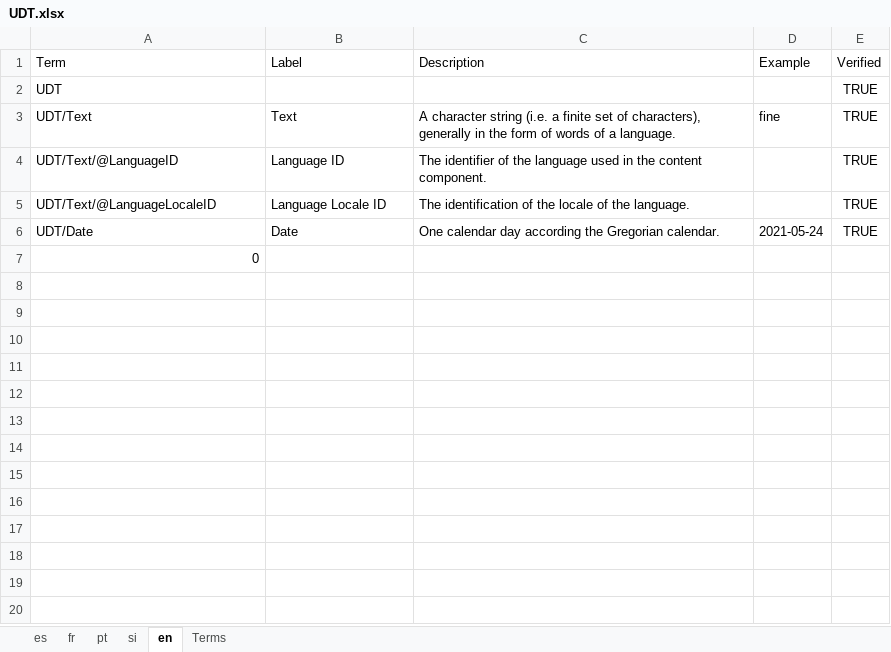
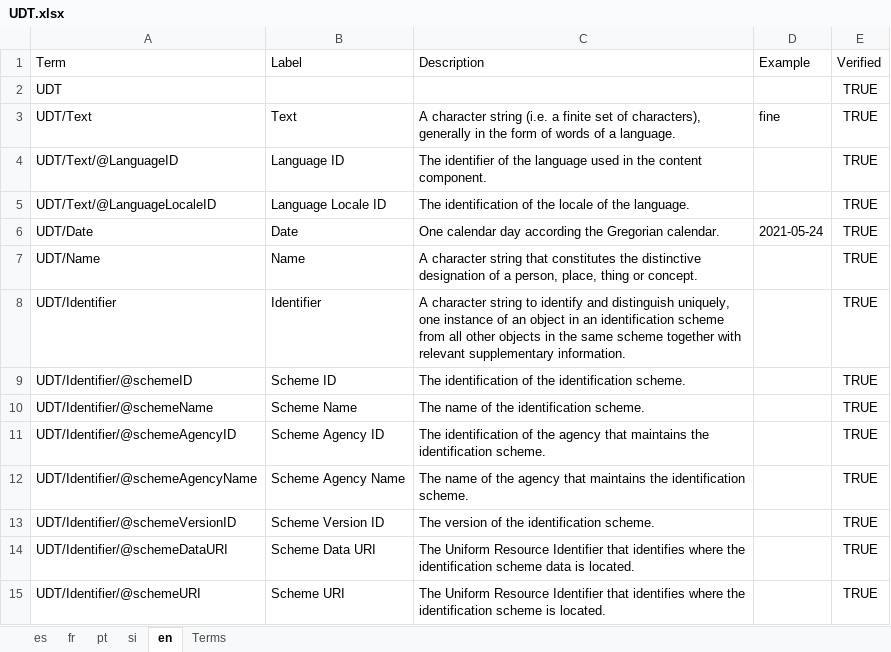
Before and after one commit to de4a-eu/MOR, an Excel workbook: material/translation/TermDefinitions/UDT.xlsx, sheet en, drawn as a sheet; values as stored, in another font and other column widths than the file's, no borders; removed rows and columns are numbered as before the commit, all else as after; the diff names each change by its address in the sheet, - before the commit and + after, or states it on an @@ line.

```diff
--- a/material/translation/TermDefinitions/UDT.xlsx (sheet en)
+++ b/material/translation/TermDefinitions/UDT.xlsx (sheet en)
-row 7: 0
+row 7: UDT/Name | Name | A character string that constitutes the distinctive designation of a person, place, thing or concept. |  | TRUE
+row 8: UDT/Identifier | Identifier | A character string to identify and distinguish uniquely, one instance of an object in an identification scheme from all other objects in the same scheme together with relevant supplementary information. |  | TRUE
+row 9: UDT/Identifier/@schemeID | Scheme ID | The identification of the identification scheme. |  | TRUE
+row 10: UDT/Identifier/@schemeName | Scheme Name | The name of the identification scheme. |  | TRUE
+row 11: UDT/Identifier/@schemeAgencyID | Scheme Agency ID | The identification of the agency that maintains the identification scheme. |  | TRUE
+row 12: UDT/Identifier/@schemeAgencyName | Scheme Agency Name | The name of the agency that maintains the identification scheme. |  | TRUE
+row 13: UDT/Identifier/@schemeVersionID | Scheme Version ID | The version of the identification scheme. |  | TRUE
+row 14: UDT/Identifier/@schemeDataURI | Scheme Data URI | The Uniform Resource Identifier that identifies where the identification scheme data is located. |  | TRUE
+row 15: UDT/Identifier/@schemeURI | Scheme URI | The Uniform Resource Identifier that identifies where the identification scheme is located. |  | TRUE
```
Also changed, not shown: sheet Terms, sheet pt, sheet si, sheet es, sheet fr, 2 other files.
